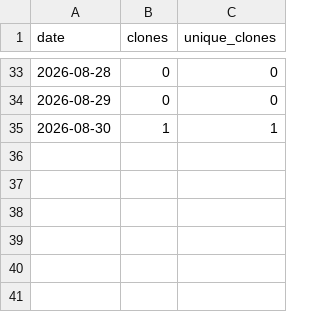
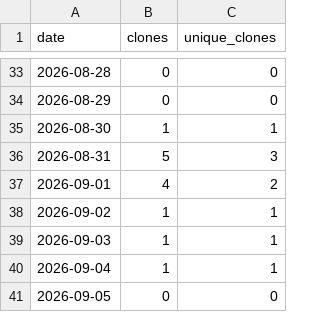
Before and after one commit to clicopre/clicopre.github.io, a CSV file: traffic/clones.csv, drawn as a sheet; only a part is shown, gaps mark what is left out.

```diff
--- a/traffic/clones.csv
+++ b/traffic/clones.csv
@@ -35 +35,7 @@ date,clones,unique_clones
 2026-08-30,1,1
+2026-08-31,5,3
+2026-09-01,4,2
+2026-09-02,1,1
+2026-09-03,1,1
+2026-09-04,1,1
+2026-09-05,0,0
```
Also changed, not shown: traffic/views.csv.
